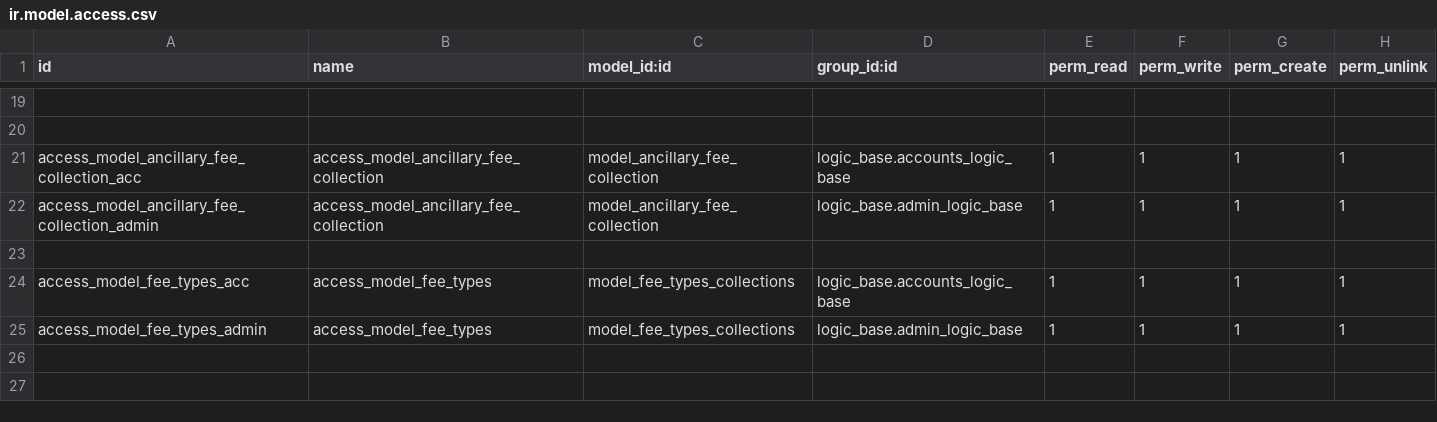
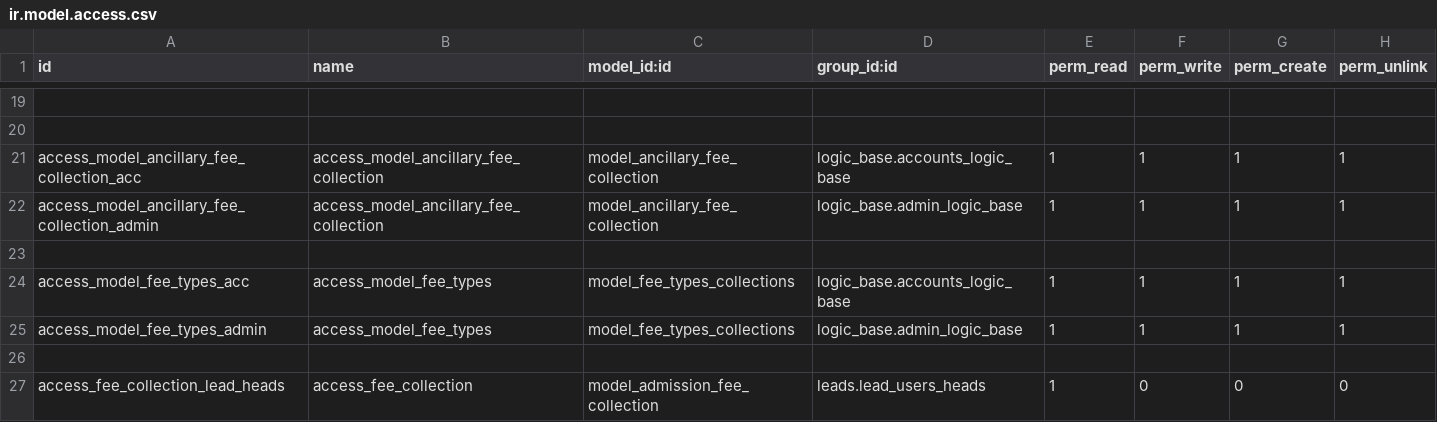
Before and after one commit to muhammedmurshid/fee_collection, a CSV file: security/ir.model.access.csv, drawn as a sheet; only a part is shown, gaps mark what is left out; the diff names each change by its address in the sheet, - before the commit and + after, or states it on an @@ line.

Commit message:
access for leads branch head

```diff
--- a/security/ir.model.access.csv
+++ b/security/ir.model.access.csv
+row 26: (empty)
+row 27: access_fee_collection_lead_heads | access_fee_collection | model_admission_fee_collection | leads.lead_users_heads | 1 | 0 | 0 | 0
```
